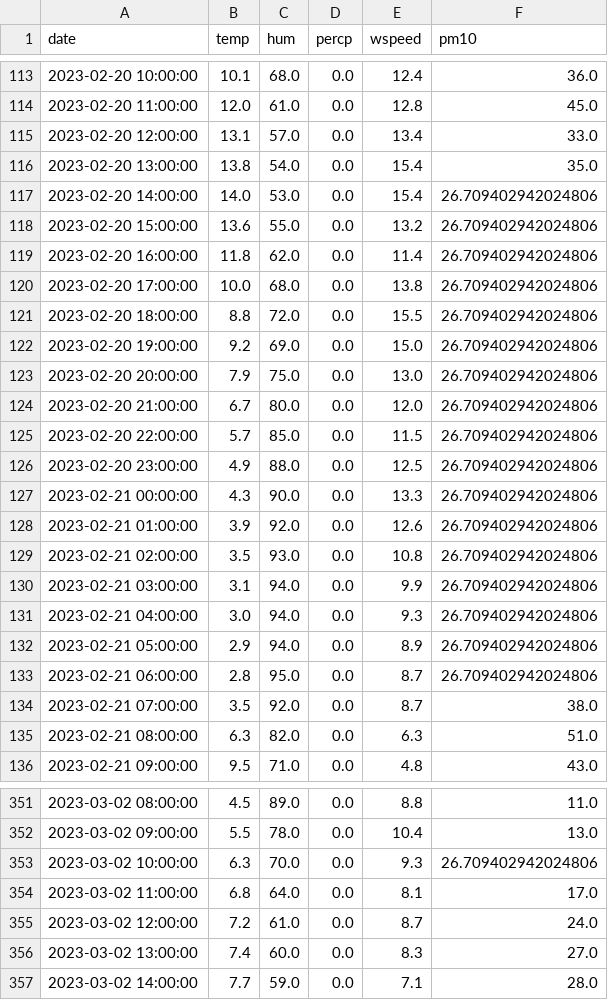
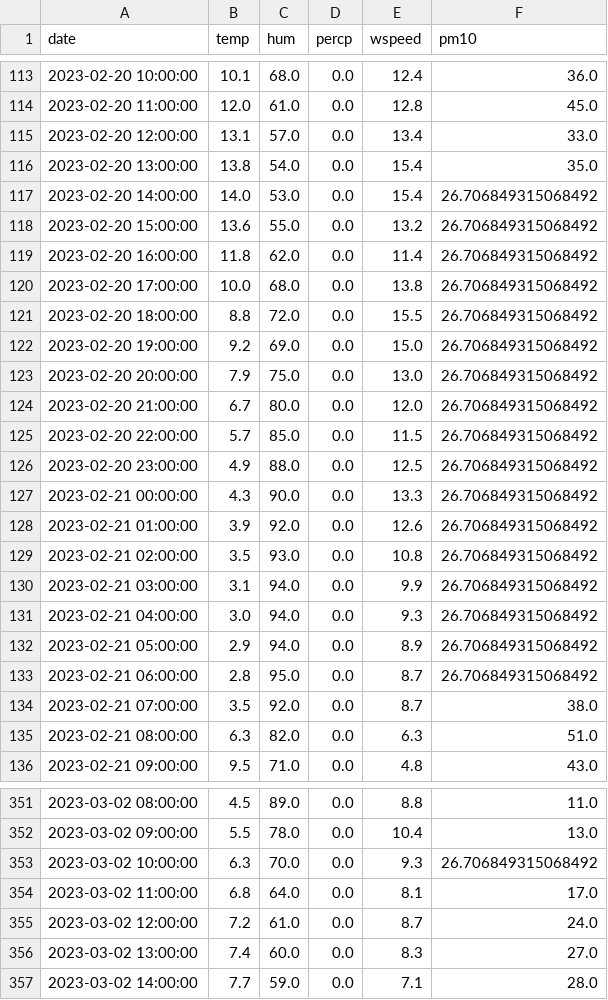
Before and after one commit to JanaJankovic/air_pollution, a CSV file: data/processed/data.csv, drawn as a sheet; only a part is shown, gaps mark what is left out.

```diff
--- a/data/processed/data.csv
+++ b/data/processed/data.csv
@@ -116,19 +116,19 @@ date,temp,hum,percp,wspeed,pm10
 2023-02-20 13:00:00,13.8,54.0,0.0,15.4,35.0
-2023-02-20 14:00:00,14.0,53.0,0.0,15.4,26.709402942024806
-2023-02-20 15:00:00,13.6,55.0,0.0,13.2,26.709402942024806
-2023-02-20 16:00:00,11.8,62.0,0.0,11.4,26.709402942024806
-2023-02-20 17:00:00,10.0,68.0,0.0,13.8,26.709402942024806
-2023-02-20 18:00:00,8.8,72.0,0.0,15.5,26.709402942024806
-2023-02-20 19:00:00,9.2,69.0,0.0,15.0,26.709402942024806
-2023-02-20 20:00:00,7.9,75.0,0.0,13.0,26.709402942024806
-2023-02-20 21:00:00,6.7,80.0,0.0,12.0,26.709402942024806
-2023-02-20 22:00:00,5.7,85.0,0.0,11.5,26.709402942024806
-2023-02-20 23:00:00,4.9,88.0,0.0,12.5,26.709402942024806
-2023-02-21 00:00:00,4.3,90.0,0.0,13.3,26.709402942024806
-2023-02-21 01:00:00,3.9,92.0,0.0,12.6,26.709402942024806
-2023-02-21 02:00:00,3.5,93.0,0.0,10.8,26.709402942024806
-2023-02-21 03:00:00,3.1,94.0,0.0,9.9,26.709402942024806
-2023-02-21 04:00:00,3.0,94.0,0.0,9.3,26.709402942024806
-2023-02-21 05:00:00,2.9,94.0,0.0,8.9,26.709402942024806
-2023-02-21 06:00:00,2.8,95.0,0.0,8.7,26.709402942024806
+2023-02-20 14:00:00,14.0,53.0,0.0,15.4,26.706849315068492
+2023-02-20 15:00:00,13.6,55.0,0.0,13.2,26.706849315068492
+2023-02-20 16:00:00,11.8,62.0,0.0,11.4,26.706849315068492
+2023-02-20 17:00:00,10.0,68.0,0.0,13.8,26.706849315068492
+2023-02-20 18:00:00,8.8,72.0,0.0,15.5,26.706849315068492
+2023-02-20 19:00:00,9.2,69.0,0.0,15.0,26.706849315068492
+2023-02-20 20:00:00,7.9,75.0,0.0,13.0,26.706849315068492
+2023-02-20 21:00:00,6.7,80.0,0.0,12.0,26.706849315068492
+2023-02-20 22:00:00,5.7,85.0,0.0,11.5,26.706849315068492
+2023-02-20 23:00:00,4.9,88.0,0.0,12.5,26.706849315068492
+2023-02-21 00:00:00,4.3,90.0,0.0,13.3,26.706849315068492
+2023-02-21 01:00:00,3.9,92.0,0.0,12.6,26.706849315068492
+2023-02-21 02:00:00,3.5,93.0,0.0,10.8,26.706849315068492
+2023-02-21 03:00:00,3.1,94.0,0.0,9.9,26.706849315068492
+2023-02-21 04:00:00,3.0,94.0,0.0,9.3,26.706849315068492
+2023-02-21 05:00:00,2.9,94.0,0.0,8.9,26.706849315068492
+2023-02-21 06:00:00,2.8,95.0,0.0,8.7,26.706849315068492
 2023-02-21 07:00:00,3.5,92.0,0.0,8.7,38.0
@@ -352,3 +352,3 @@ date,temp,hum,percp,wspeed,pm10
 2023-03-02 09:00:00,5.5,78.0,0.0,10.4,13.0
-2023-03-02 10:00:00,6.3,70.0,0.0,9.3,26.709402942024806
+2023-03-02 10:00:00,6.3,70.0,0.0,9.3,26.706849315068492
 2023-03-02 11:00:00,6.8,64.0,0.0,8.1,17.0
```
Also changed, not shown: 5 other files.
